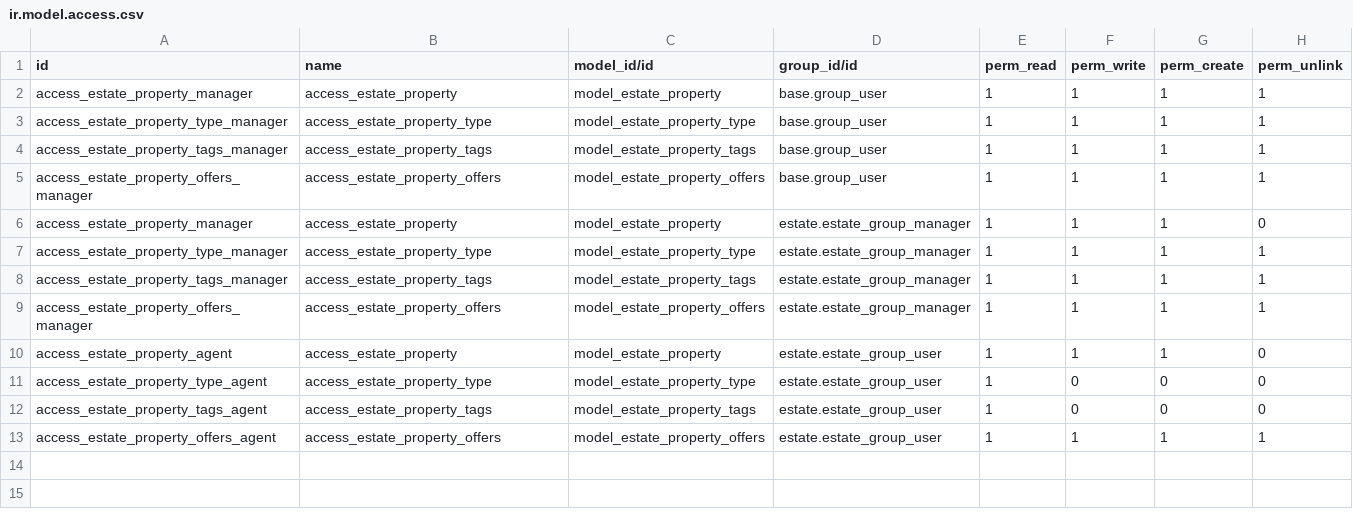
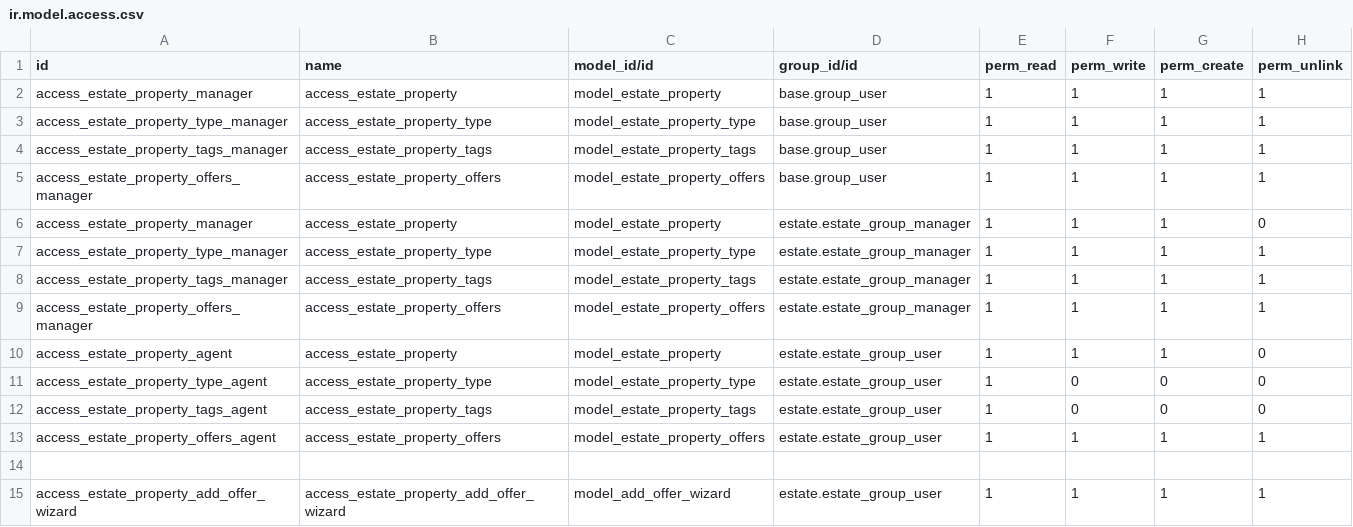
Before and after one commit to odoo-dev/tutorials, a CSV file: estate/security/ir.model.access.csv, drawn as a sheet; the diff names each change by its address in the sheet, - before the commit and + after, or states it on an @@ line.

Commit message:
[IMP] estate: add 'add offer' wizard for bulk offer creation on properties
- Implemented 'Add Offer' wizard for adding offers on multiple properties
- Added button in estate property tree view header to open wizard
- Wizard includes fields for price, status, and buyer selection
- Added 'Make an Offer' button to execute offer creation and 'Cancel' button to
exit

```diff
--- a/estate/security/ir.model.access.csv
+++ b/estate/security/ir.model.access.csv
+row 14: (empty)
+row 15: access_estate_property_add_offer_wizard | access_estate_property_add_offer_wizard | model_add_offer_wizard | estate.estate_group_user | 1 | 1 | 1 | 1
```
Also changed, not shown: 7 other files.
